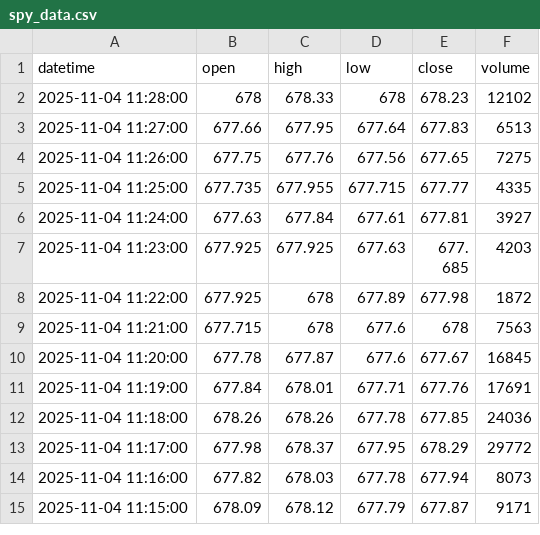
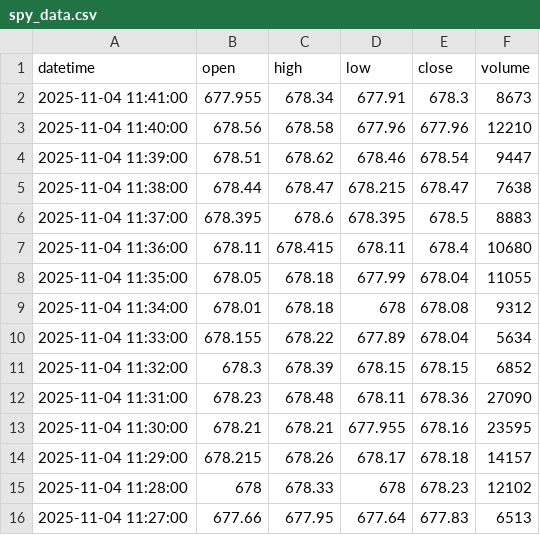
Before and after one commit to bowlish/trading_bot_study, a CSV file: data/spy_data.csv, drawn as a sheet; only a part is shown; the shorter side is filled out with more unchanged rows; the diff covers the shown part only.

Commit message:
Update ETF data [auto]

```diff
--- a/data/spy_data.csv
+++ b/data/spy_data.csv
@@ -1,2 +1,15 @@
 datetime,open,high,low,close,volume
+2025-11-04 11:41:00,677.955,678.34,677.91,678.3,8673
+2025-11-04 11:40:00,678.56,678.58,677.96,677.96,12210
+2025-11-04 11:39:00,678.51,678.62,678.46,678.54,9447
+2025-11-04 11:38:00,678.44,678.47,678.215,678.47,7638
+2025-11-04 11:37:00,678.395,678.6,678.395,678.5,8883
+2025-11-04 11:36:00,678.11,678.415,678.11,678.4,10680
+2025-11-04 11:35:00,678.05,678.18,677.99,678.04,11055
+2025-11-04 11:34:00,678.01,678.18,678,678.08,9312
+2025-11-04 11:33:00,678.155,678.22,677.89,678.04,5634
+2025-11-04 11:32:00,678.3,678.39,678.15,678.15,6852
+2025-11-04 11:31:00,678.23,678.48,678.11,678.36,27090
+2025-11-04 11:30:00,678.21,678.21,677.955,678.16,23595
+2025-11-04 11:29:00,678.215,678.26,678.17,678.18,14157
 2025-11-04 11:28:00,678,678.33,678,678.23,12102
```
Also changed, not shown: 13 removed rows elsewhere in this file.
